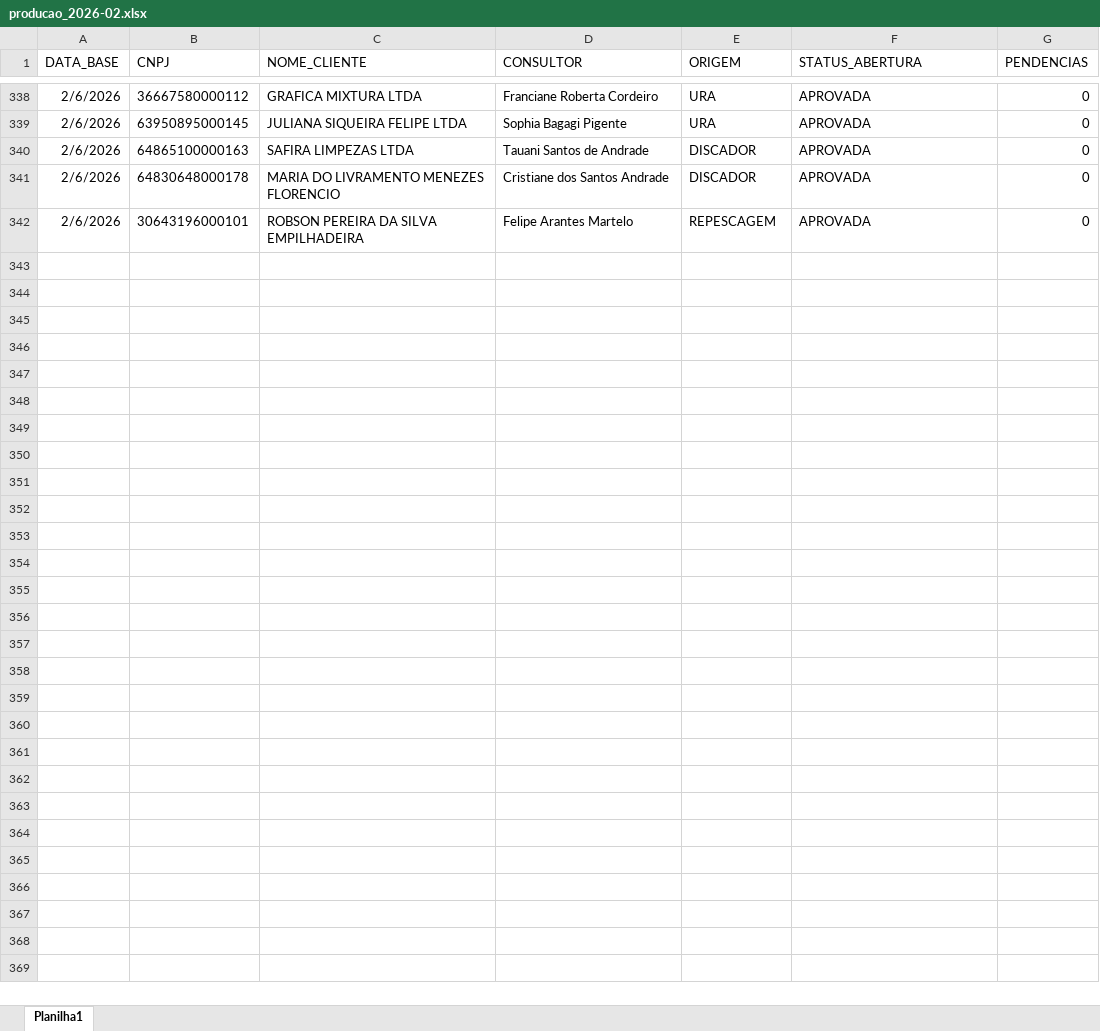
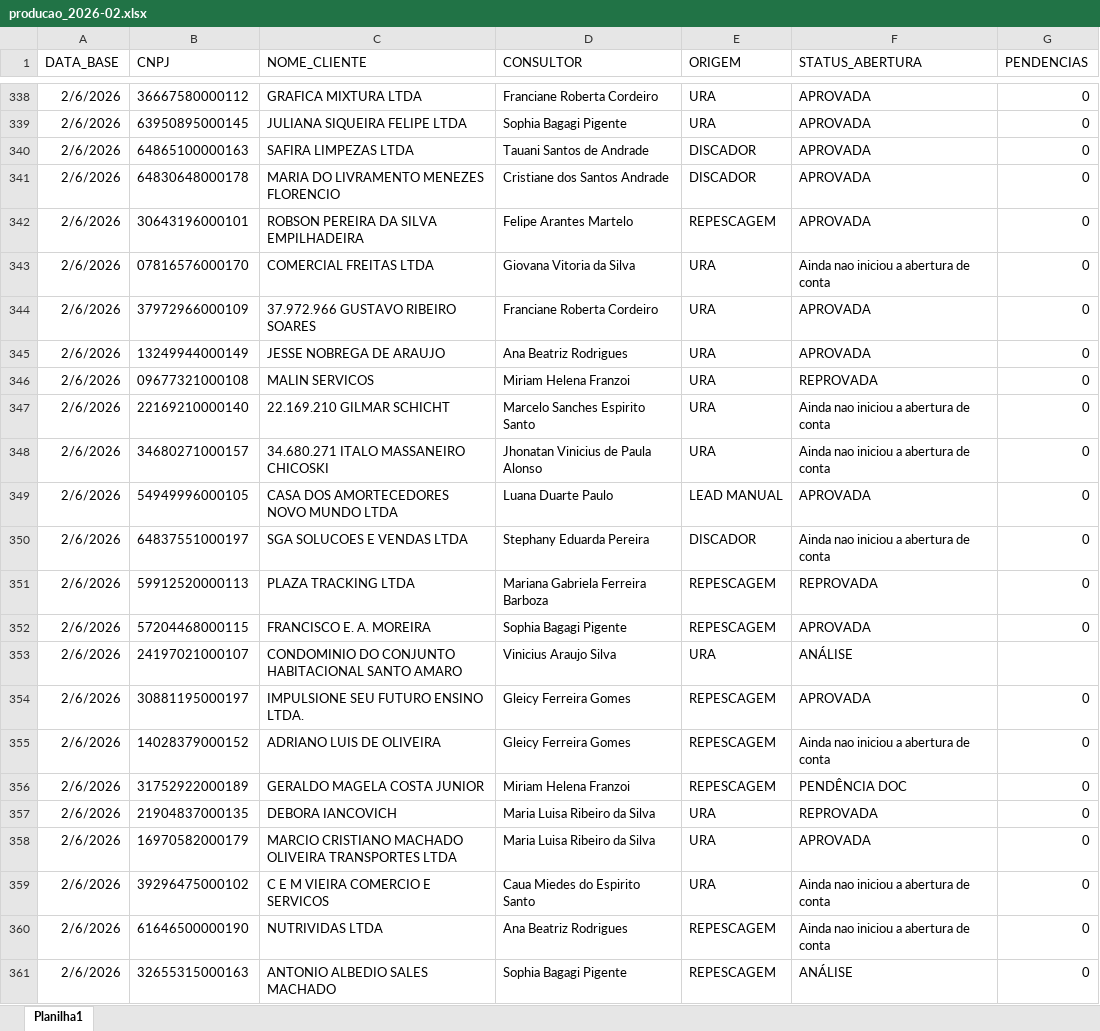
Before and after one commit to Augusto05/atlas, an Excel workbook: first-atlas/producao_2026-02.xlsx, sheet Planilha1, drawn as a sheet; only a part is shown, gaps mark what is left out; values as stored, in another font and other column widths than the file's, no borders; the diff covers the shown part only; the diff names each change by its address in the sheet, - before the commit and + after, or states it on an @@ line.

```diff
--- a/first-atlas/producao_2026-02.xlsx (sheet Planilha1)
+++ b/first-atlas/producao_2026-02.xlsx (sheet Planilha1)
+row 343: 2/6/2026 | 07816576000170 | COMERCIAL FREITAS LTDA | Giovana Vitoria da Silva | URA | Ainda nao iniciou a abertura de conta | 0
+row 344: 2/6/2026 | 37972966000109 | 37.972.966 GUSTAVO RIBEIRO SOARES | Franciane Roberta Cordeiro | URA | APROVADA | 0
+row 345: 2/6/2026 | 13249944000149 | JESSE NOBREGA DE ARAUJO | Ana Beatriz Rodrigues | URA | APROVADA | 0
+row 346: 2/6/2026 | 09677321000108 | MALIN SERVICOS | Miriam Helena Franzoi | URA | REPROVADA | 0
+row 347: 2/6/2026 | 22169210000140 | 22.169.210 GILMAR SCHICHT | Marcelo Sanches Espirito Santo | URA | Ainda nao iniciou a abertura de conta | 0
+row 348: 2/6/2026 | 34680271000157 | 34.680.271 ITALO MASSANEIRO CHICOSKI | Jhonatan Vinicius de Paula Alonso | URA | Ainda nao iniciou a abertura de conta | 0
+row 349: 2/6/2026 | 54949996000105 | CASA DOS AMORTECEDORES NOVO MUNDO LTDA | Luana Duarte Paulo | LEAD MANUAL | APROVADA | 0
+row 350: 2/6/2026 | 64837551000197 | SGA SOLUCOES E VENDAS LTDA | Stephany Eduarda Pereira | DISCADOR | Ainda nao iniciou a abertura de conta | 0
+row 351: 2/6/2026 | 59912520000113 | PLAZA TRACKING LTDA | Mariana Gabriela Ferreira Barboza | REPESCAGEM | REPROVADA | 0
+row 352: 2/6/2026 | 57204468000115 | FRANCISCO E. A. MOREIRA | Sophia Bagagi Pigente | REPESCAGEM | APROVADA | 0
+row 353: 2/6/2026 | 24197021000107 | CONDOMINIO DO CONJUNTO HABITACIONAL SANTO AMARO | Vinicius Araujo Silva | URA | ANÁLISE
+row 354: 2/6/2026 | 30881195000197 | IMPULSIONE SEU FUTURO ENSINO LTDA. | Gleicy Ferreira Gomes | REPESCAGEM | APROVADA | 0
+row 355: 2/6/2026 | 14028379000152 | ADRIANO LUIS DE OLIVEIRA | Gleicy Ferreira Gomes | REPESCAGEM | Ainda nao iniciou a abertura de conta | 0
+row 356: 2/6/2026 | 31752922000189 | GERALDO MAGELA COSTA JUNIOR | Miriam Helena Franzoi | REPESCAGEM | PENDÊNCIA DOC | 0
+row 357: 2/6/2026 | 21904837000135 | DEBORA IANCOVICH | Maria Luisa Ribeiro da Silva | URA | REPROVADA | 0
+row 358: 2/6/2026 | 16970582000179 | MARCIO CRISTIANO MACHADO OLIVEIRA TRANSPORTES LTDA | Maria Luisa Ribeiro da Silva | URA | APROVADA | 0
+row 359: 2/6/2026 | 39296475000102 | C E M VIEIRA COMERCIO E SERVICOS | Caua Miedes do Espirito Santo | URA | Ainda nao iniciou a abertura de conta | 0
+row 360: 2/6/2026 | 61646500000190 | NUTRIVIDAS LTDA | Ana Beatriz Rodrigues | REPESCAGEM | Ainda nao iniciou a abertura de conta | 0
+row 361: 2/6/2026 | 32655315000163 | ANTONIO ALBEDIO SALES MACHADO | Sophia Bagagi Pigente | REPESCAGEM | ANÁLISE | 0
```
Also changed, not shown: 76 added rows and 23 edited cells elsewhere in this sheet, first-atlas/balde_2025-11.xlsx.
